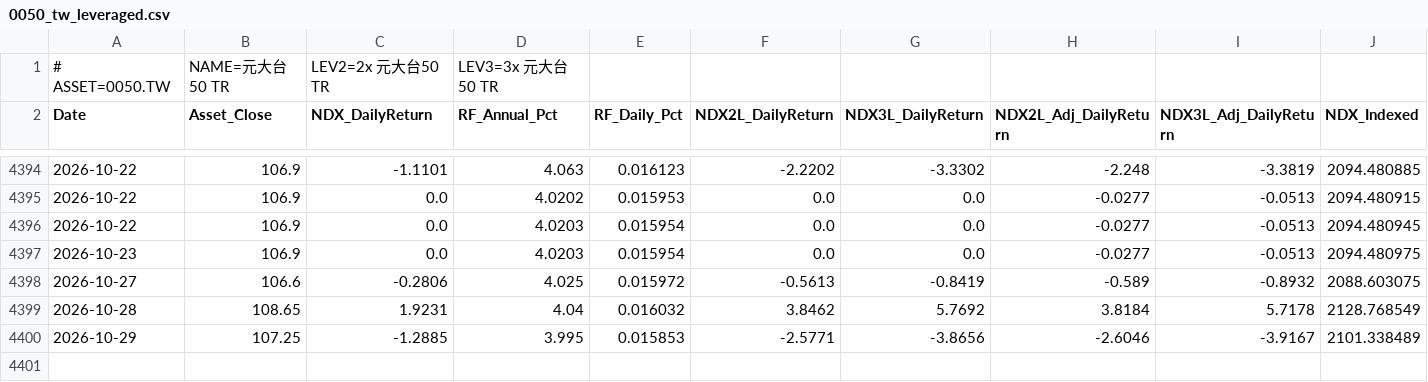
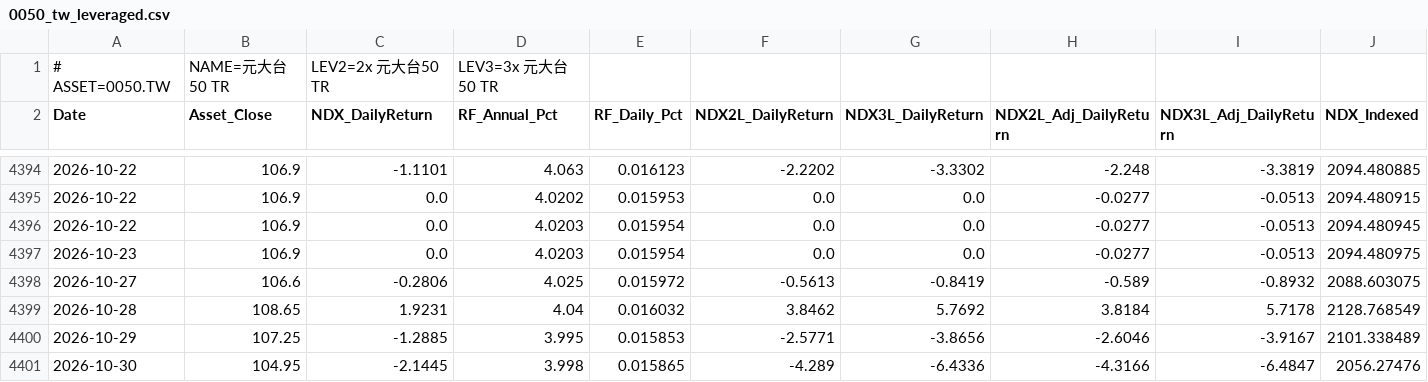
Before and after one commit to petahung/monte_carlo_sim, a CSV file: data/0050_tw_leveraged.csv, drawn as a sheet; only a part is shown, gaps mark what is left out; rows hold the shown columns only; the diff names each change by its address in the sheet, - before the commit and + after, or states it on an @@ line.

```diff
--- a/data/0050_tw_leveraged.csv
+++ b/data/0050_tw_leveraged.csv
+row 4401: 2026-10-30 | 104.95 | -2.1445 | 3.998 | 0.015865 | -4.289 | -6.4336 | -4.3166 | -6.4847 | 2056.27476
```
Also changed, not shown: data/btc-usd_leveraged.csv, data/ir0001_tw_leveraged.csv, 4 other files.
